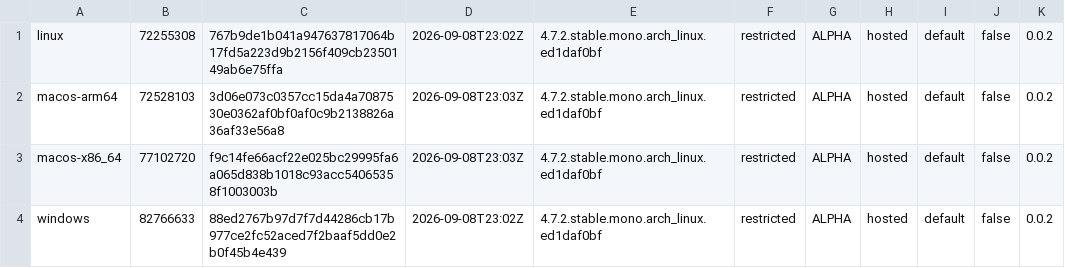
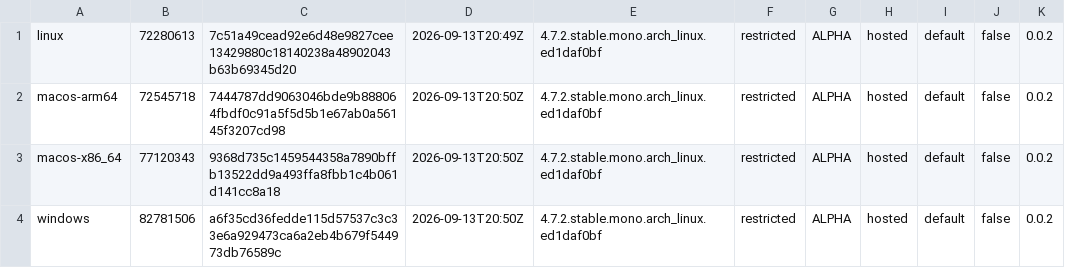
Before and after one commit to tkfnetwork/universus-simulator-clients, a TSV file: builds.tsv, drawn as a sheet.

Commit message:
ALPHA restricted build, 2026-09-13

```diff
--- a/builds.tsv
+++ b/builds.tsv
@@ -1,4 +1,4 @@
-linux	72255308	767b9de1b041a947637817064b17fd5a223d9b2156f409cb2350149ab6e75ffa	2026-09-08T23:02Z	4.7.2.stable.mono.arch_linux.ed1daf0bf	restricted	ALPHA	hosted	default	false	0.0.2
-macos-arm64	72528103	3d06e073c0357cc15da4a7087530e0362af0bf0af0c9b2138826a36af33e56a8	2026-09-08T23:03Z	4.7.2.stable.mono.arch_linux.ed1daf0bf	restricted	ALPHA	hosted	default	false	0.0.2
-macos-x86_64	77102720	f9c14fe66acf22e025bc29995fa6a065d838b1018c93acc54065358f1003003b	2026-09-08T23:03Z	4.7.2.stable.mono.arch_linux.ed1daf0bf	restricted	ALPHA	hosted	default	false	0.0.2
-windows	82766633	88ed2767b97d7f7d44286cb17b977ce2fc52aced7f2baaf5dd0e2b0f45b4e439	2026-09-08T23:02Z	4.7.2.stable.mono.arch_linux.ed1daf0bf	restricted	ALPHA	hosted	default	false	0.0.2
+linux	72280613	7c51a49cead92e6d48e9827cee13429880c18140238a48902043b63b69345d20	2026-09-13T20:49Z	4.7.2.stable.mono.arch_linux.ed1daf0bf	restricted	ALPHA	hosted	default	false	0.0.2
+macos-arm64	72545718	7444787dd9063046bde9b888064fbdf0c91a5f5d5b1e67ab0a56145f3207cd98	2026-09-13T20:50Z	4.7.2.stable.mono.arch_linux.ed1daf0bf	restricted	ALPHA	hosted	default	false	0.0.2
+macos-x86_64	77120343	9368d735c1459544358a7890bffb13522dd9a493ffa8fbb1c4b061d141cc8a18	2026-09-13T20:50Z	4.7.2.stable.mono.arch_linux.ed1daf0bf	restricted	ALPHA	hosted	default	false	0.0.2
+windows	82781506	a6f35cd36fedde115d57537c3c33e6a929473ca6a2eb4b679f544973db76589c	2026-09-13T20:50Z	4.7.2.stable.mono.arch_linux.ed1daf0bf	restricted	ALPHA	hosted	default	false	0.0.2
```
Also changed, not shown: 6 other files.
